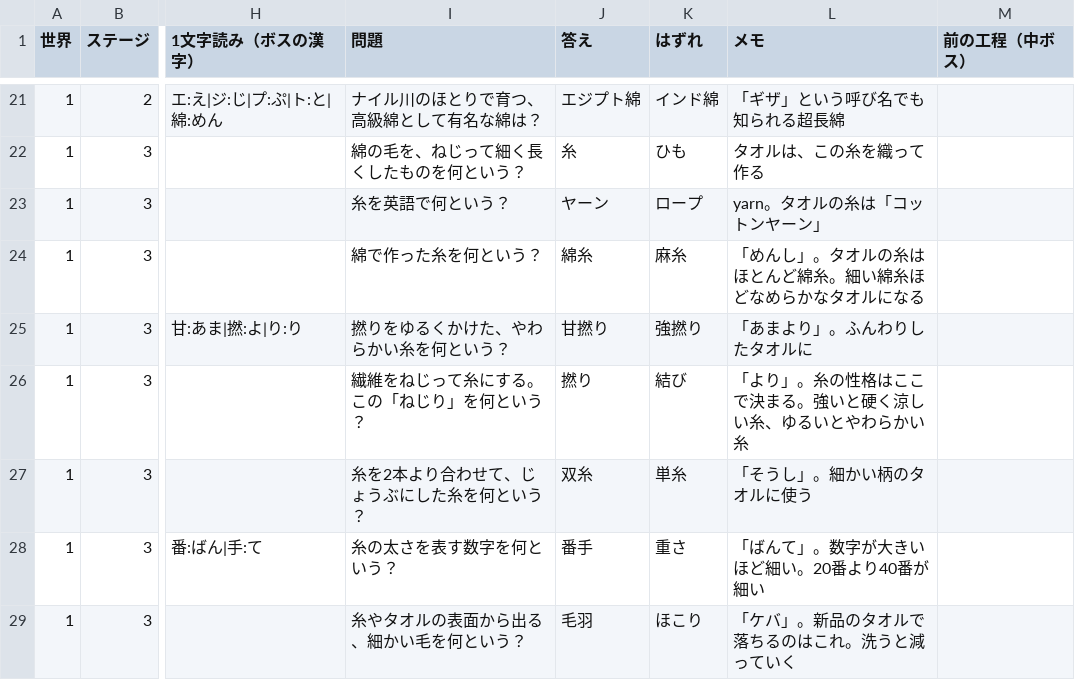
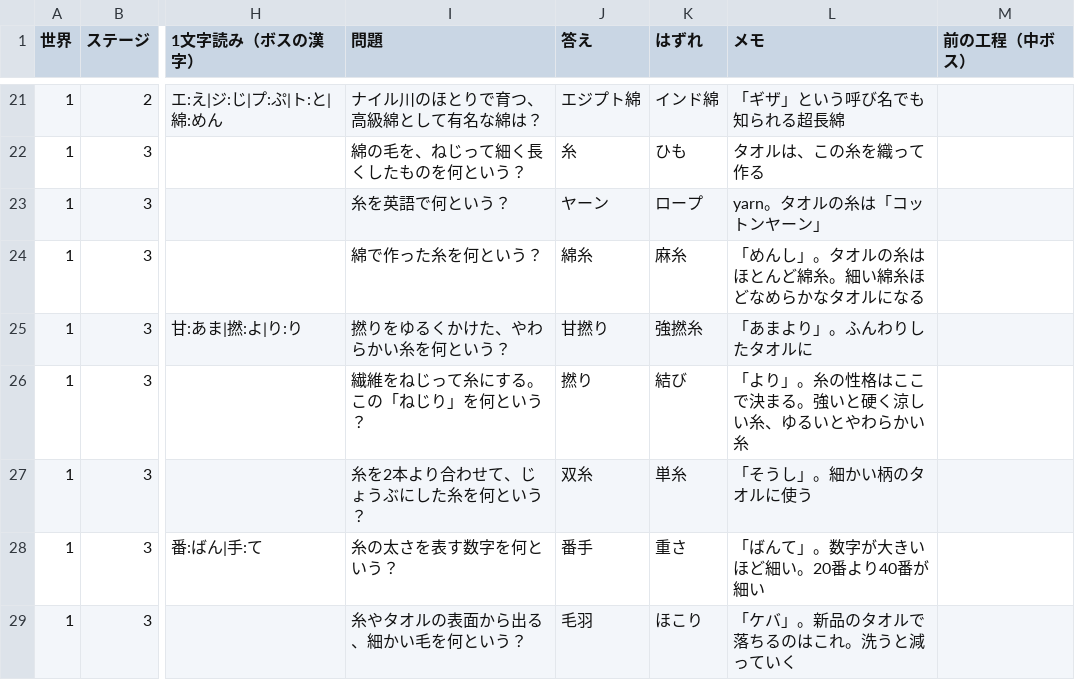
Before and after one commit to nttakahiro-ui/kieta-towel, a CSV file: docs/ことば120語_第2案_投入用_1107e.csv, drawn as a sheet; only a part is shown, gaps mark what is left out; the diff names each change by its address in the sheet, - before the commit and + after, or states it on an @@ line.

```diff
--- a/docs/ことば120語_第2案_投入用_1107e.csv
+++ b/docs/ことば120語_第2案_投入用_1107e.csv
-K25 (はずれ): 強撚り
+K25 (はずれ): 強撚糸
```
Also changed, not shown: 17 other files.
